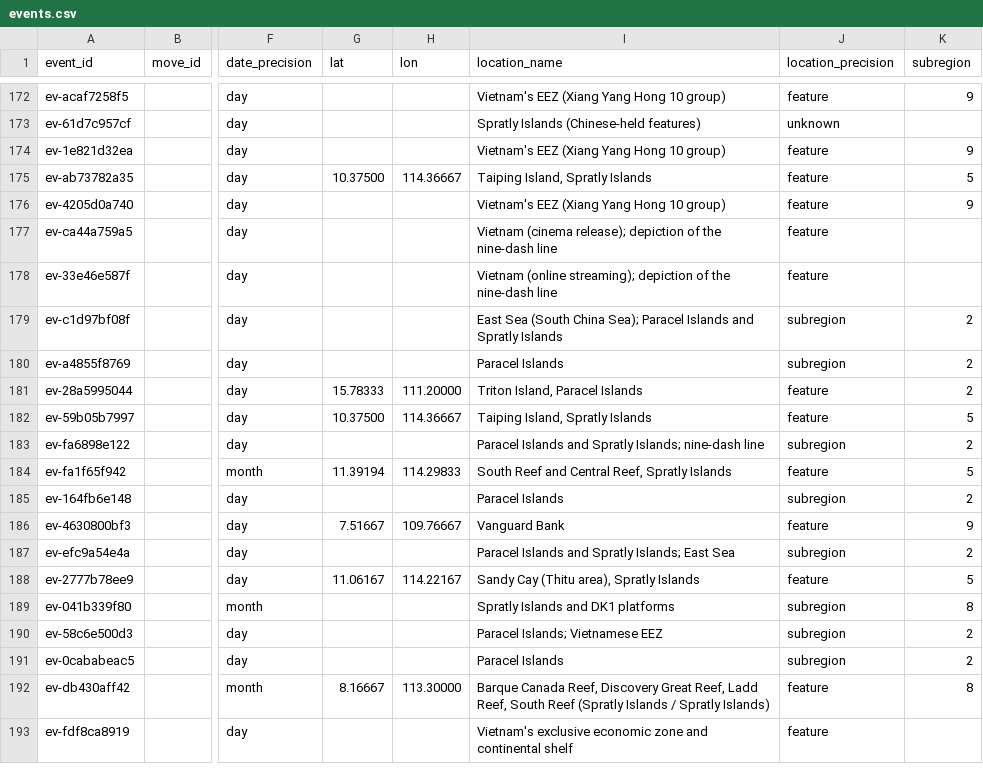
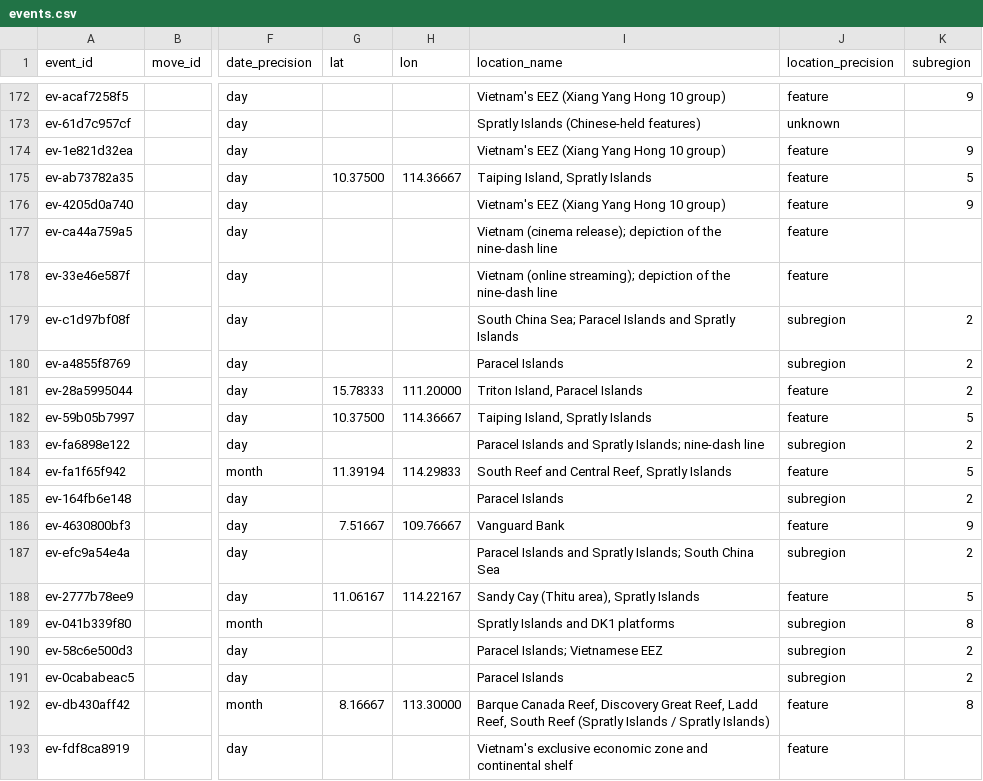
Before and after one commit to South-China-Sea-Developments/SCS-Developments-Tracker, a CSV file: data/events.csv, drawn as a sheet; only a part is shown, gaps mark what is left out; the diff covers the shown part only; the diff names each change by its address in the sheet, - before the commit and + after, or states it on an @@ line.

```diff
--- a/data/events.csv
+++ b/data/events.csv
-I179 (location_name): East Sea (South China Sea); Paracel Islands…
+I179 (location_name): South China Sea; Paracel Islands…
-I187 (location_name): …Spratly Islands; East Sea
+I187 (location_name): …Spratly Islands; South China Sea
```
Also changed, not shown: 14 edited cells elsewhere in this file.
